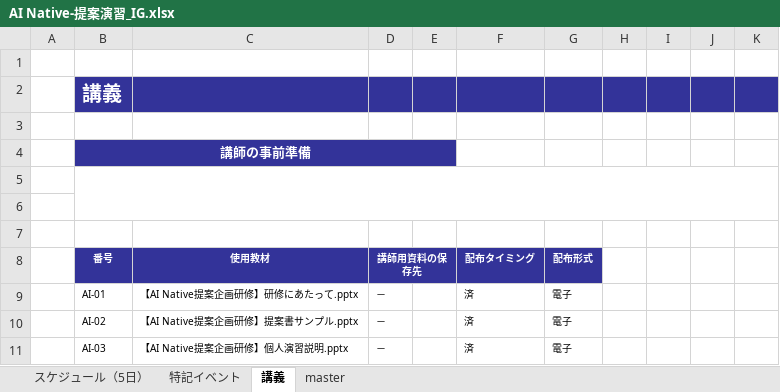
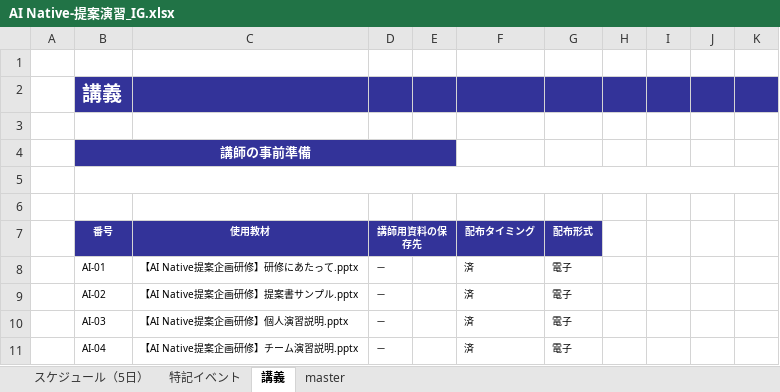
Before and after one commit to nishida2073/ai_navive, an Excel workbook: IG/AI Native-提案演習_IG.xlsx, sheet 講義, drawn as a sheet; only a part is shown; the shorter side is filled out with more unchanged rows; values as stored, in another font and other column widths than the file's, no borders; the diff names each change by its address in the sheet, - before the commit and + after, or states it on an @@ line.

```diff
--- a/IG/AI Native-提案演習_IG.xlsx (sheet 講義)
+++ b/IG/AI Native-提案演習_IG.xlsx (sheet 講義)
-B5:K6 merged
+B5:K5 merged
-row 7: (empty)
```
Also changed, not shown: sheet 特記イベント, IG/AI Native-AWS_IG.xlsx, IG/AI Native-バイブコーディング_IG.xlsx, 1 other file.
